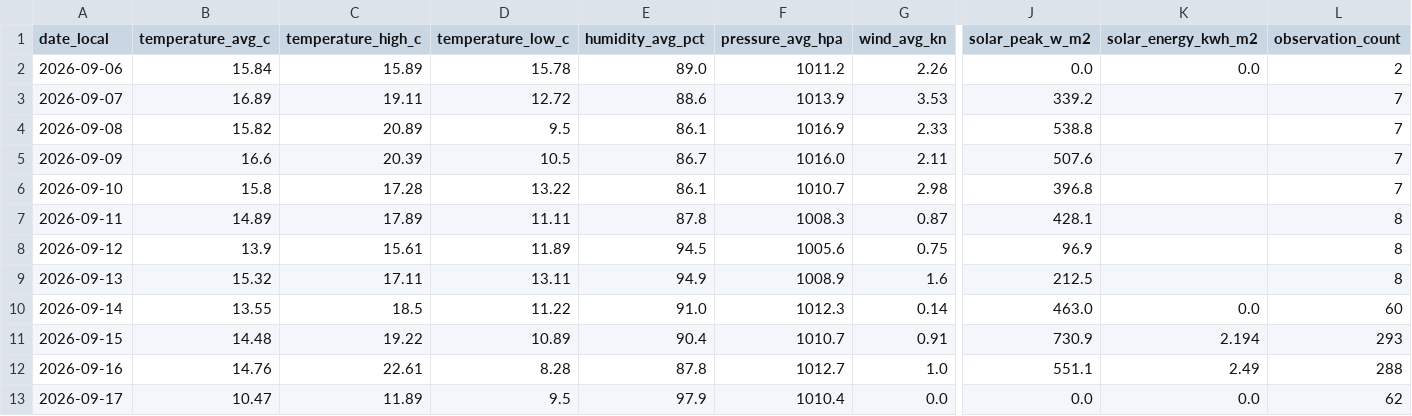
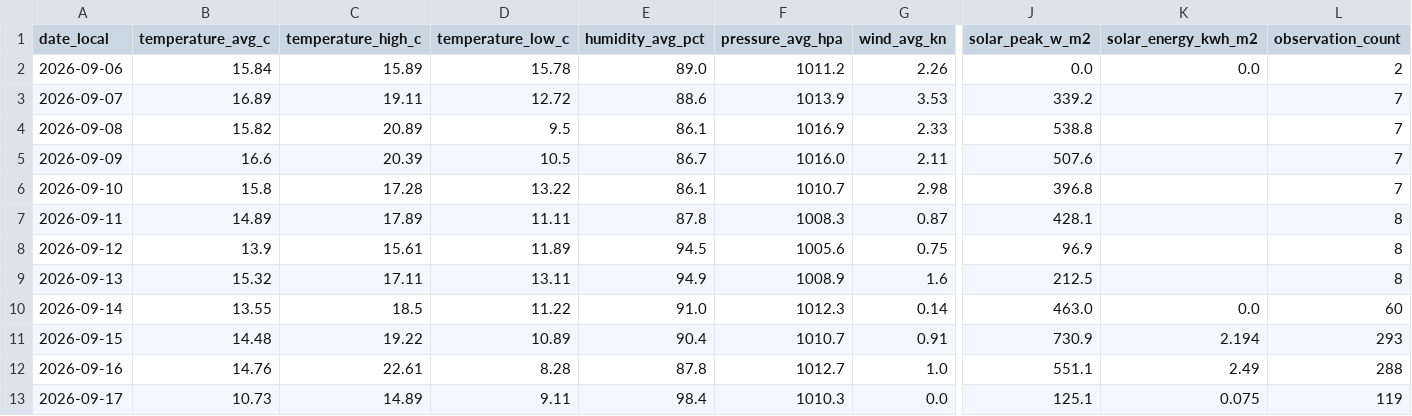
Before and after one commit to TrentinP/brambley-weather, a CSV file: data/daily/2026-09.csv, drawn as a sheet; only a part is shown, gaps mark what is left out; the diff names each change by its address in the sheet, - before the commit and + after, or states it on an @@ line.

```diff
--- a/data/daily/2026-09.csv
+++ b/data/daily/2026-09.csv
-B13 (temperature_avg_c): 10.47
+B13 (temperature_avg_c): 10.73
-C13 (temperature_high_c): 11.89
+C13 (temperature_high_c): 14.89
-D13 (temperature_low_c): 9.5
+D13 (temperature_low_c): 9.11
-E13 (humidity_avg_pct): 97.9
+E13 (humidity_avg_pct): 98.4
-F13 (pressure_avg_hpa): 1010.4
+F13 (pressure_avg_hpa): 1010.3
-J13 (solar_peak_w_m2): 0.0
+J13 (solar_peak_w_m2): 125.1
-K13 (solar_energy_kwh_m2): 0.0
+K13 (solar_energy_kwh_m2): 0.075
-L13 (observation_count): 62
+L13 (observation_count): 119
```
Also changed, not shown: 3 other files.
